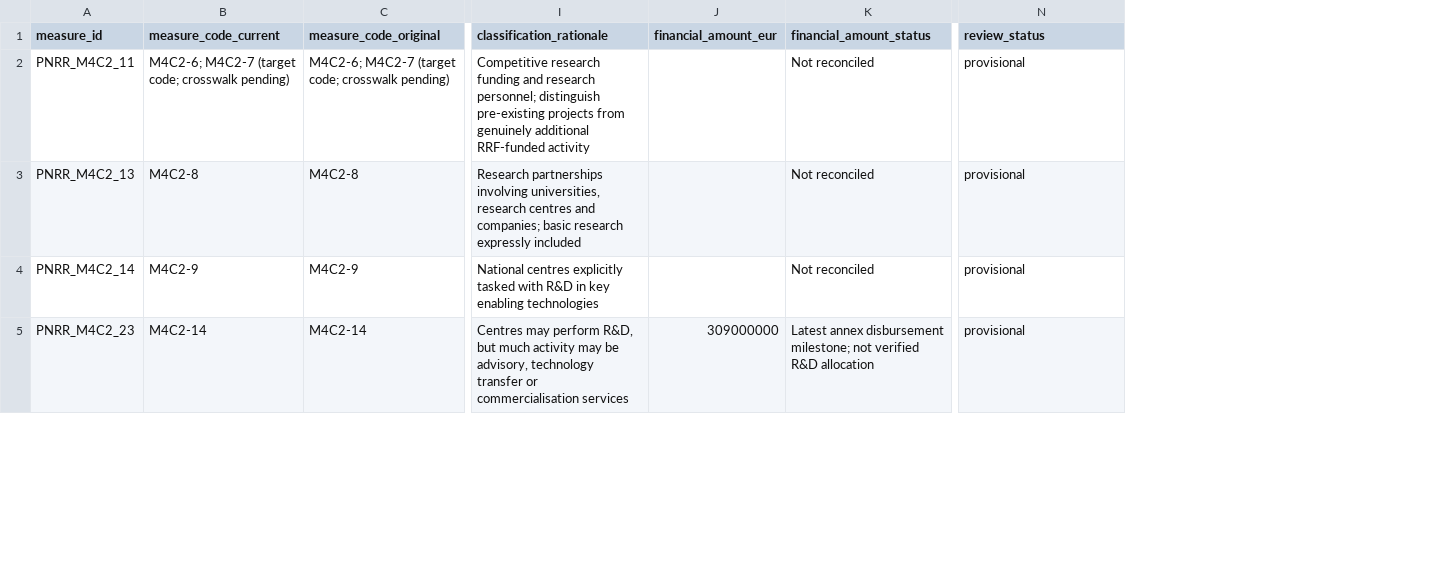
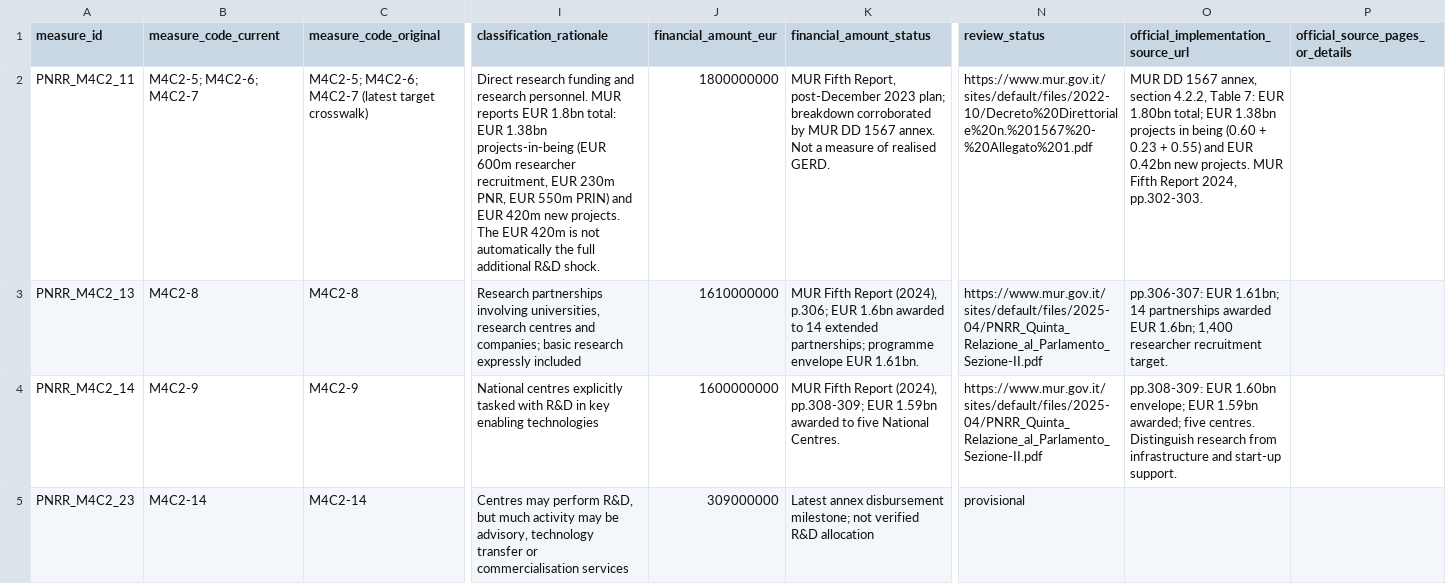
Before and after one commit to mapemar/italy-rd-investment-shock, a CSV file: data/processed/pnrr_rd_measure_inventory.csv, drawn as a sheet; only a part is shown, gaps mark what is left out; the diff covers the shown part only; the diff names each change by its address in the sheet, - before the commit and + after, or states it on an @@ line.

Commit message:
Expand MUR R&D inventory with verified allocations and implementation evidence

```diff
--- a/data/processed/pnrr_rd_measure_inventory.csv
+++ b/data/processed/pnrr_rd_measure_inventory.csv
+column O, rows 1-4: official_implementation_source_url | MUR DD 1567 annex, section 4.2.2, Table 7: EUR 1.80bn total; EUR 1.38bn projects in being (0.60 + 0.23 + 0.55) and EUR 0.42bn new projects. MUR Fifth Report 2024, pp.302-303. | pp.306-307: EUR 1.61bn; 14 partnerships awarded EUR 1.6bn; 1,400 researcher recruitment target. | pp.308-309: EUR 1.60bn envelope; EUR 1.59bn awarded; five centres. Distinguish research from infrastructure and start-up support.
+column P (official_source_pages_or_details), empty
-B2 (measure_code_current): M4C2-6; M4C2-7 (target code; crosswalk pending)
+B2 (measure_code_current): M4C2-5; M4C2-6; M4C2-7
-C2 (measure_code_original): M4C2-6; M4C2-7 (target code; crosswalk pending)
+C2 (measure_code_original): M4C2-5; M4C2-6; M4C2-7 (latest target crosswalk)
-I2 (classification_rationale): Competitive research funding and research personnel; distinguish pre-existing projects from genuinely additional RRF-funded activity
+I2 (classification_rationale): Direct research funding and research personnel. MUR reports EUR 1.8bn total: EUR 1.38bn projects-in-being (EUR 600m researcher recruitment, EUR 230m PNR, EUR 550m PRIN) and EUR 420m new projects. The EUR 420m is not automatically the full additional R&D shock.
-J2 (financial_amount_eur): (empty)
+J2 (financial_amount_eur): 1800000000
-K2 (financial_amount_status): Not reconciled
+K2 (financial_amount_status): MUR Fifth Report, post-December 2023 plan; breakdown corroborated by MUR DD 1567 annex. Not a measure of realised GERD.
-N2 (review_status): provisional
+N2 (review_status): https://www.mur.gov.it/sites/default/files/2022-10/Decreto%20Direttoriale%20n.%201567%20-%20Allegato%201.pdf
-J3 (financial_amount_eur): (empty)
+J3 (financial_amount_eur): 1610000000
-K3 (financial_amount_status): Not reconciled
+K3 (financial_amount_status): MUR Fifth Report (2024), p.306; EUR 1.6bn awarded to 14 extended partnerships; programme envelope EUR 1.61bn.
-N3:N4 (review_status): provisional
+N3:N4 (review_status): https://www.mur.gov.it/sites/default/files/2025-04/PNRR_Quinta_Relazione_al_Parlamento_Sezione-II.pdf
-J4 (financial_amount_eur): (empty)
+J4 (financial_amount_eur): 1600000000
-K4 (financial_amount_status): Not reconciled
+K4 (financial_amount_status): MUR Fifth Report (2024), pp.308-309; EUR 1.59bn awarded to five National Centres.
```
Also changed, not shown: 2 added rows and 14 edited cells elsewhere in this file.
